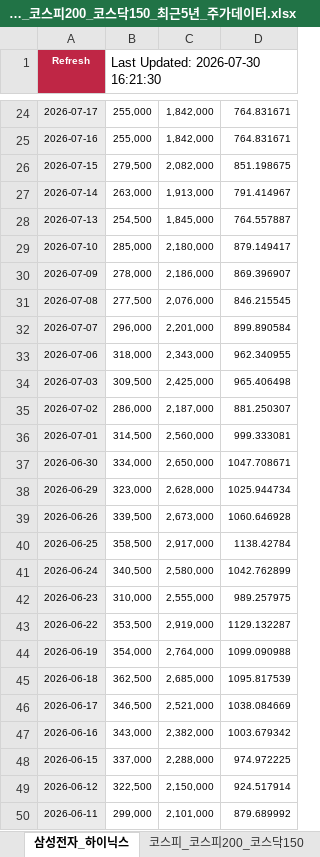
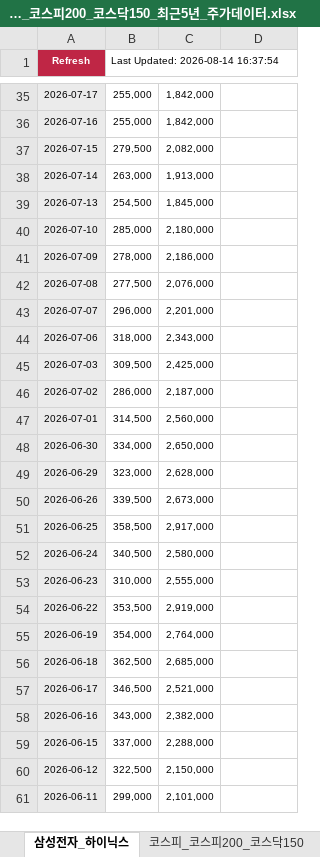
Before and after one commit to gamer383-bit/Volatility-Fund, an Excel workbook: data/삼성전자_하이닉스_코스피_코스피200_코스닥150_최근5년_주가데이터.xlsx, sheet 삼성전자_하이닉스, drawn as a sheet; only a part is shown, gaps mark what is left out; values as stored, in another font and other column widths than the file's, no borders; conditional formats not drawn; addresses are those after the commit; the diff covers the shown part only; the diff names each change by its address in the sheet, - before the commit and + after, or states it on an @@ line.

```diff
--- a/data/삼성전자_하이닉스_코스피_코스피200_코스닥150_최근5년_주가데이터.xlsx (sheet 삼성전자_하이닉스)
+++ b/data/삼성전자_하이닉스_코스피_코스피200_코스닥150_최근5년_주가데이터.xlsx (sheet 삼성전자_하이닉스)
-B1: Last Updated: 2026-07-30 16:21:30
+B1: Last Updated: 2026-08-14 16:37:54
@@ B1 text size: smaller @@
-D35:D36: 764.831671
+D35:D36: (empty)
-D37: 851.198675
+D37: (empty)
-D38: 791.414967
+D38: (empty)
-D39: 764.557887
+D39: (empty)
-D40: 879.149417
+D40: (empty)
-D41: 869.396907
+D41: (empty)
-D42: 846.215545
+D42: (empty)
-D43: 899.890584
+D43: (empty)
-D44: 962.340955
+D44: (empty)
-D45: 965.406498
+D45: (empty)
-D46: 881.250307
+D46: (empty)
-D47: 999.333081
+D47: (empty)
-D48: 1047.708671
+D48: (empty)
-D49: 1025.944734
+D49: (empty)
-D50: 1060.646928
+D50: (empty)
-D51: 1138.42784
+D51: (empty)
-D52: 1042.762899
+D52: (empty)
-D53: 989.257975
+D53: (empty)
-D54: 1129.132287
+D54: (empty)
-D55: 1099.090988
+D55: (empty)
-D56: 1095.817539
+D56: (empty)
-D57: 1038.084669
+D57: (empty)
-D58: 1003.679342
+D58: (empty)
-D59: 974.972225
+D59: (empty)
-D60: 924.517914
+D60: (empty)
-D61: 879.689992
+D61: (empty)
```
Also changed, not shown: 11 added rows and 1432 edited cells elsewhere in this sheet, sheet 코스피_코스피200_코스닥150, 4 other files.
